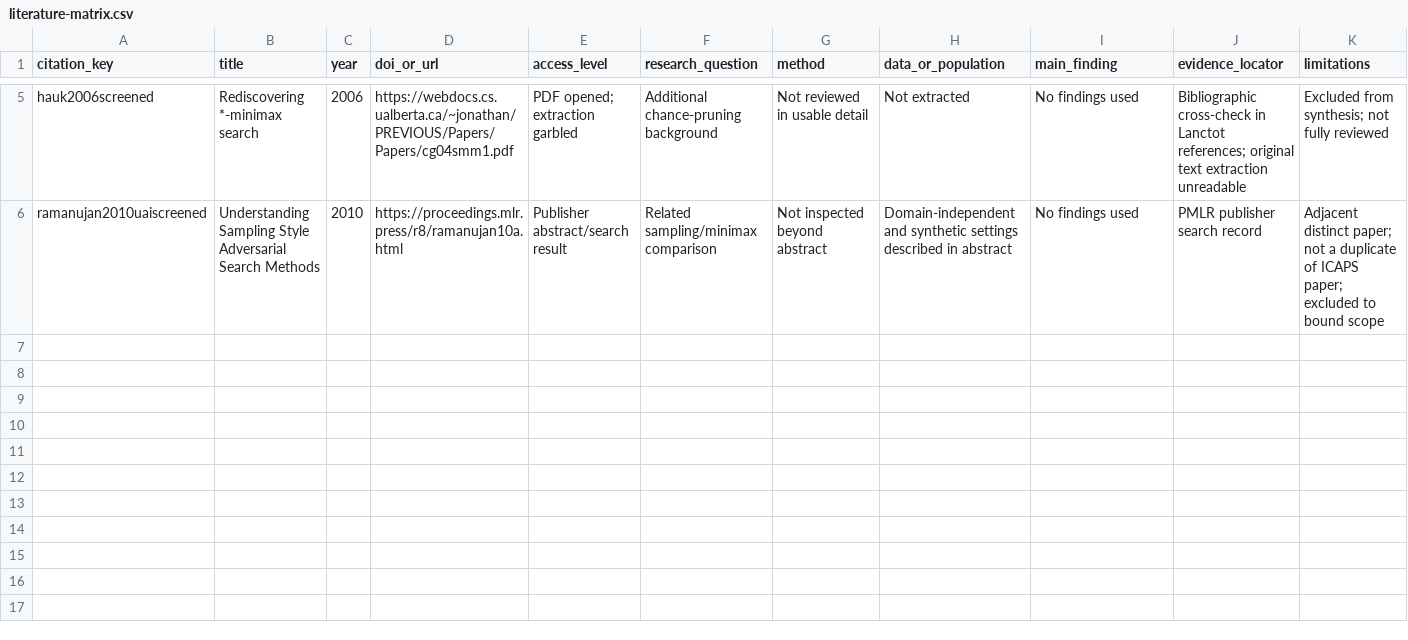
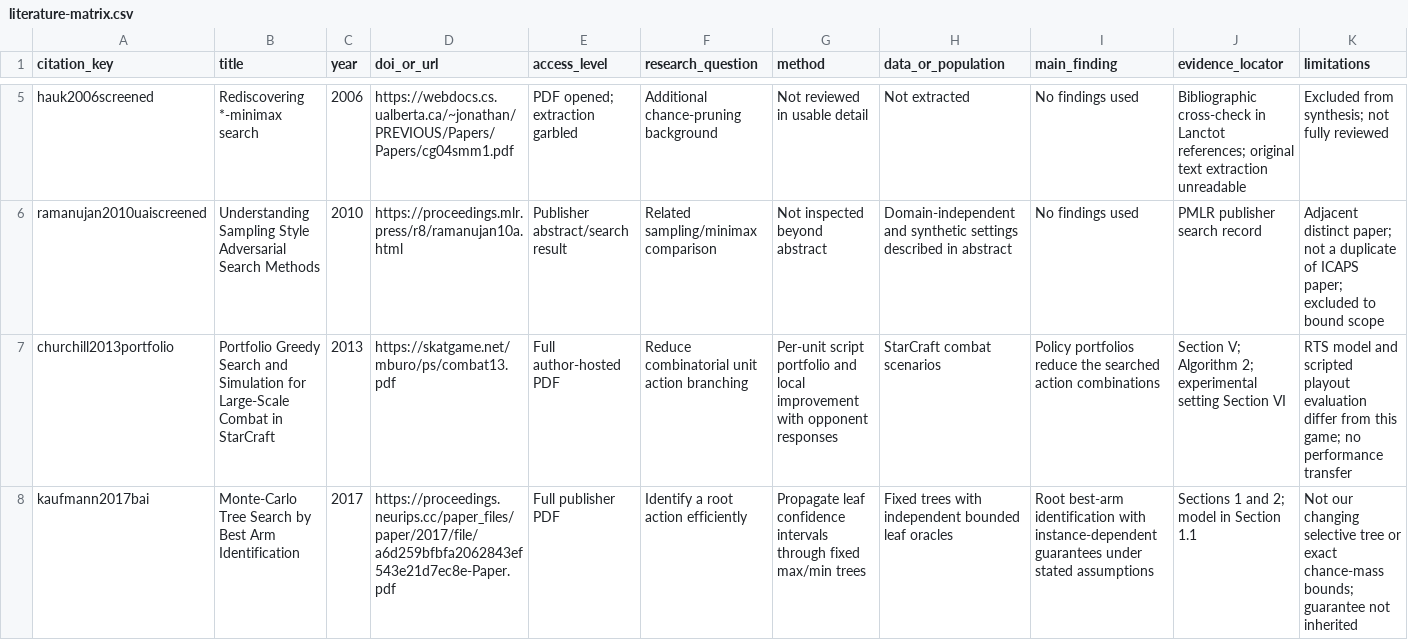
Before and after one commit to amithkm9/vampires_AI, a CSV file: notes/literature-matrix.csv, drawn as a sheet; only a part is shown, gaps mark what is left out; rows hold the shown columns only; the diff names each change by its address in the sheet, - before the commit and + after, or states it on an @@ line.

```diff
--- a/notes/literature-matrix.csv
+++ b/notes/literature-matrix.csv
+row 7: churchill2013portfolio | Portfolio Greedy Search and Simulation for Large-Scale Combat in StarCraft | 2013 | https://skatgame.net/mburo/ps/combat13.pdf | Full author-hosted PDF | Reduce combinatorial unit action branching | Per-unit script portfolio and local improvement with opponent responses | StarCraft combat scenarios | Policy portfolios reduce the searched action combinations | Section V; Algorithm 2; experimental setting Section VI | RTS model and scripted playout evaluation differ from this game; no performance transfer
+row 8: kaufmann2017bai | Monte-Carlo Tree Search by Best Arm Identification | 2017 | https://proceedings.neurips.cc/paper_files/paper/2017/file/a6d259bfbfa2062843ef543e21d7ec8e-Paper.pdf | Full publisher PDF | Identify a root action efficiently | Propagate leaf confidence intervals through fixed max/min trees | Fixed trees with independent bounded leaf oracles | Root best-arm identification with instance-dependent guarantees under stated assumptions | Sections 1 and 2; model in Section 1.1 | Not our changing selective tree or exact chance-mass bounds; guarantee not inherited
```
Also changed, not shown: notes/search-log.csv, 2 other files.
